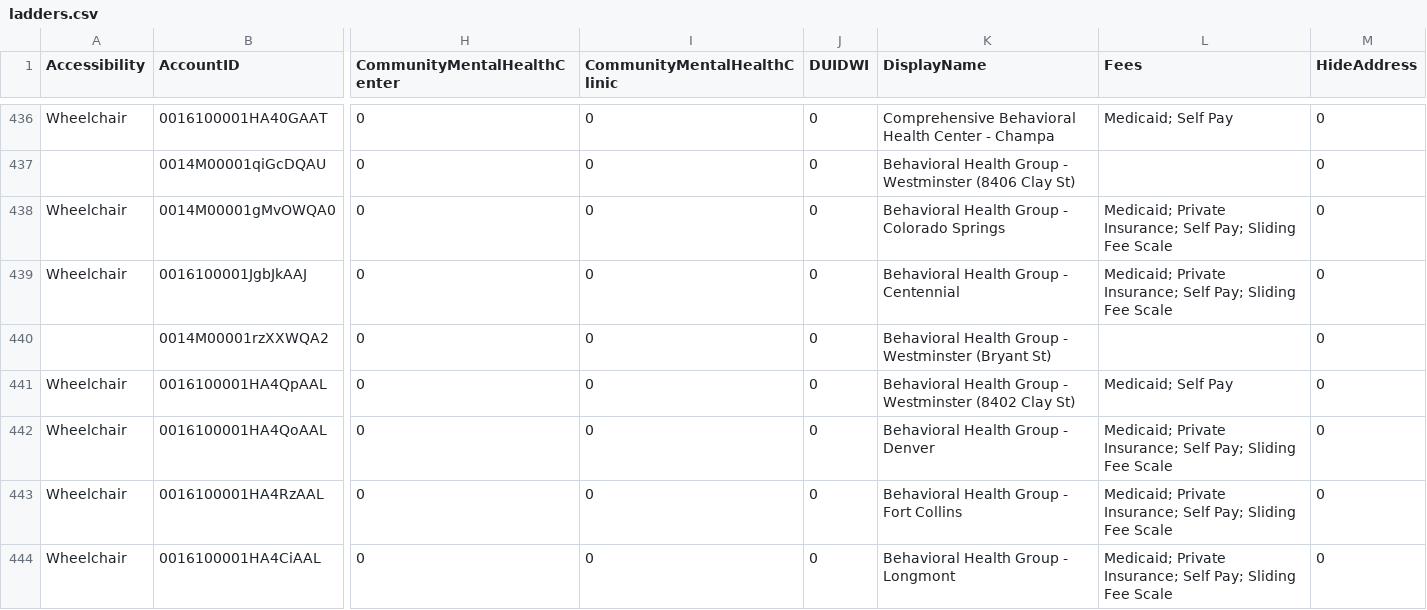
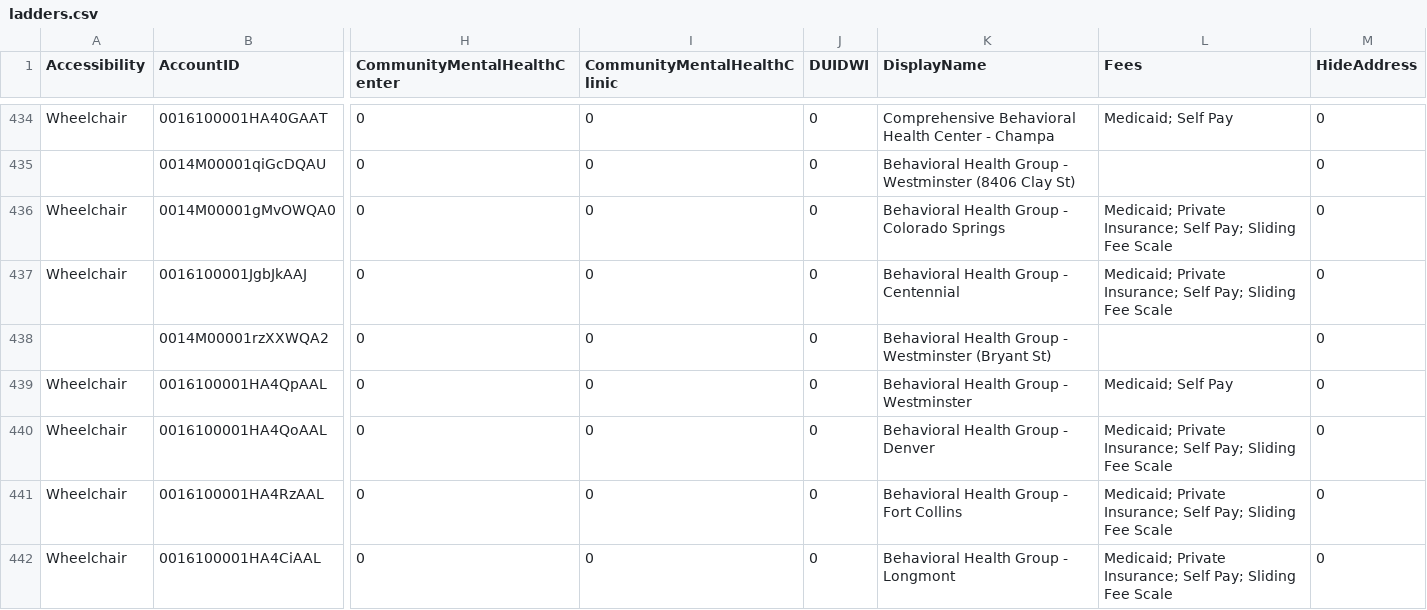
Before and after one commit to bloom-works/ownpath, a CSV file: raw_data/ladders.csv, drawn as a sheet; only a part is shown, gaps mark what is left out; addresses are those after the commit; the diff covers the shown part only; the diff names each change by its address in the sheet, - before the commit and + after, or states it on an @@ line.

```diff
--- a/raw_data/ladders.csv
+++ b/raw_data/ladders.csv
-K439 (DisplayName): Behavioral Health Group - Westminster (8402 Clay St)
+K439 (DisplayName): Behavioral Health Group - Westminster
```
Also changed, not shown: 1 added row, 2 removed rows and 4 edited cells elsewhere in this file.
